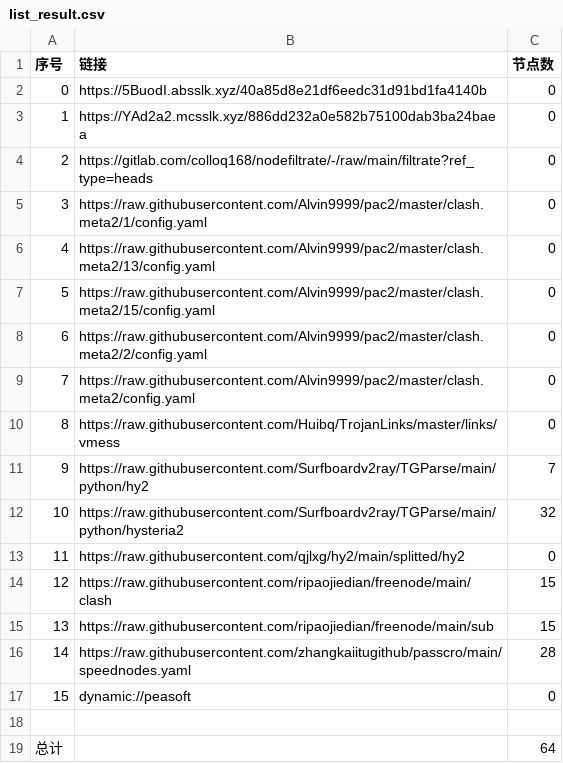
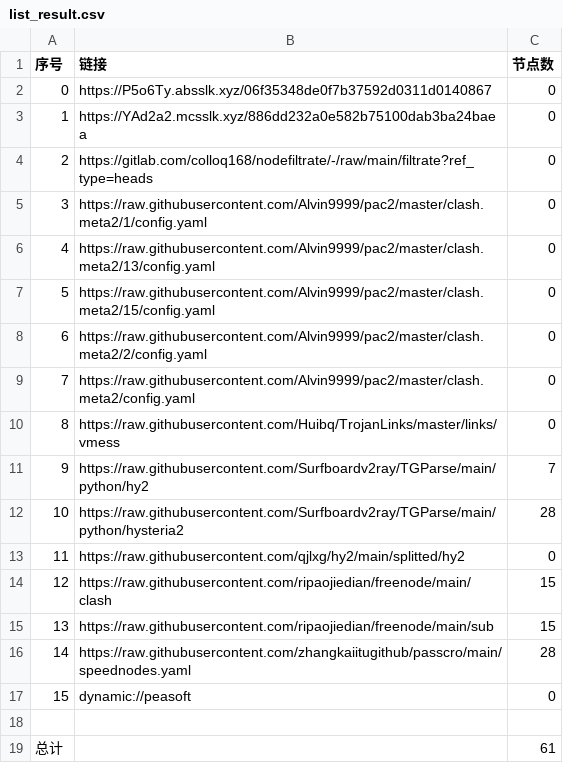
Before and after one commit to x-isd/AutoMergePublicNodes, a CSV file: list_result.csv, drawn as a sheet.

```diff
--- a/list_result.csv
+++ b/list_result.csv
@@ -1,3 +1,3 @@
 序号,链接,节点数
-0,https://5BuodI.absslk.xyz/40a85d8e21df6eedc31d91bd1fa4140b,0
+0,https://P5o6Ty.absslk.xyz/06f35348de0f7b37592d0311d0140867,0
 1,https://YAd2a2.mcsslk.xyz/886dd232a0e582b75100dab3ba24baea,0
@@ -11,3 +11,3 @@
 9,https://raw.githubusercontent.com/Surfboardv2ray/TGParse/main/python/hy2,7
-10,https://raw.githubusercontent.com/Surfboardv2ray/TGParse/main/python/hysteria2,32
+10,https://raw.githubusercontent.com/Surfboardv2ray/TGParse/main/python/hysteria2,28
 11,https://raw.githubusercontent.com/qjlxg/hy2/main/splitted/hy2,0
@@ -18,2 +18,2 @@
 
-总计,,64
+总计,,61
```
Also changed, not shown: 6 other files.
